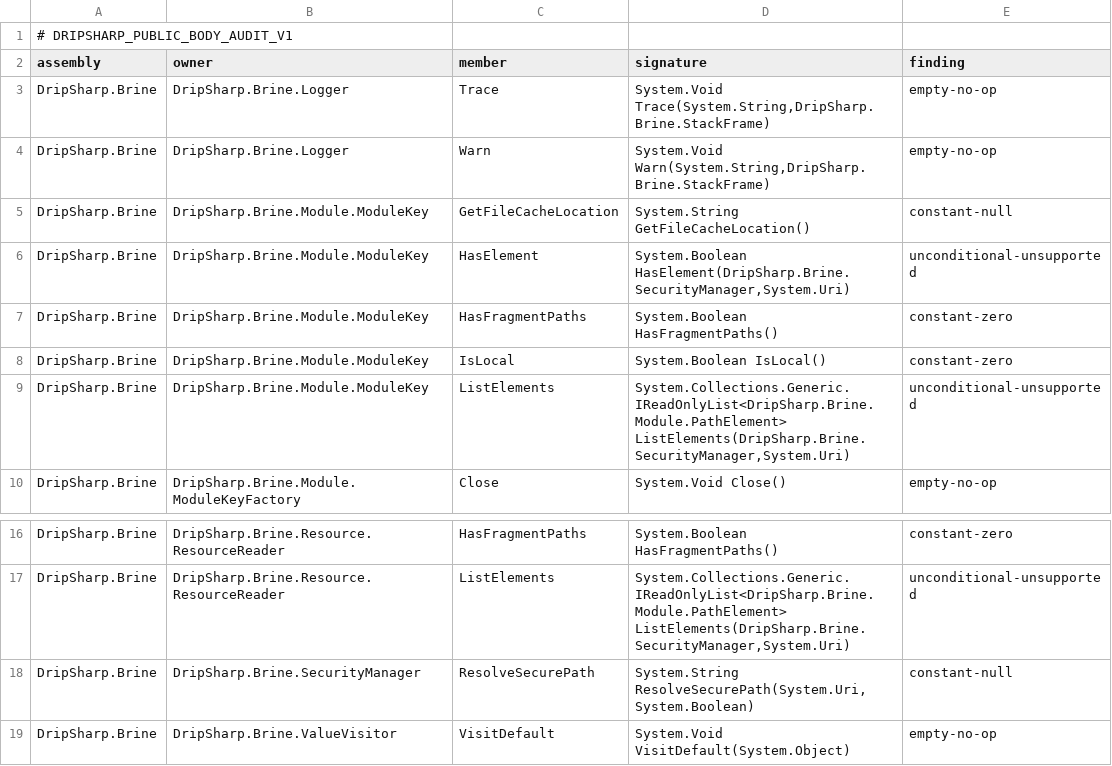
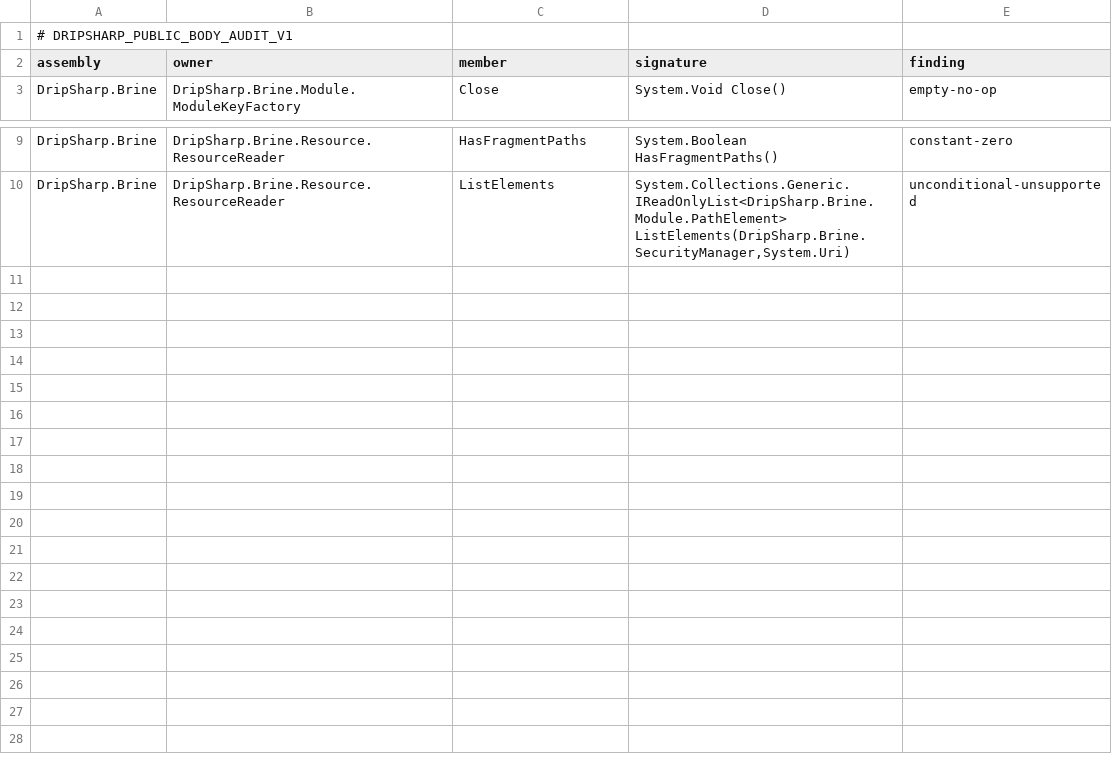
Before and after one commit to dripsharp/dripsharp, a TSV file: validation/public-api-contract/BodyCandidates.tsv, drawn as a sheet; only a part is shown, gaps mark what is left out; the diff names each change by its address in the sheet, - before the commit and + after, or states it on an @@ line.

Commit message:
Align Brine compiled-body audit with generated surface

```diff
--- a/validation/public-api-contract/BodyCandidates.tsv
+++ b/validation/public-api-contract/BodyCandidates.tsv
-row 3: DripSharp.Brine | DripSharp.Brine.Logger | Trace | System.Void Trace(System.String,DripSharp.Brine.StackFrame) | empty-no-op
-row 4: DripSharp.Brine | DripSharp.Brine.Logger | Warn | System.Void Warn(System.String,DripSharp.Brine.StackFrame) | empty-no-op
-row 5: DripSharp.Brine | DripSharp.Brine.Module.ModuleKey | GetFileCacheLocation | System.String GetFileCacheLocation() | constant-null
-row 6: DripSharp.Brine | DripSharp.Brine.Module.ModuleKey | HasElement | System.Boolean HasElement(DripSharp.Brine.SecurityManager,System.Uri) | unconditional-unsupported
-row 7: DripSharp.Brine | DripSharp.Brine.Module.ModuleKey | HasFragmentPaths | System.Boolean HasFragmentPaths() | constant-zero
-row 8: DripSharp.Brine | DripSharp.Brine.Module.ModuleKey | IsLocal | System.Boolean IsLocal() | constant-zero
-row 9: DripSharp.Brine | DripSharp.Brine.Module.ModuleKey | ListElements | System.Collections.Generic.IReadOnlyList<DripSharp.Brine.Module.PathElement> ListElements(DripSharp.Brine.SecurityManager,System.Uri) | unconditional-unsupported
-row 18: DripSharp.Brine | DripSharp.Brine.SecurityManager | ResolveSecurePath | System.String ResolveSecurePath(System.Uri,System.Boolean) | constant-null
-row 19: DripSharp.Brine | DripSharp.Brine.ValueVisitor | VisitDefault | System.Void VisitDefault(System.Object) | empty-no-op
```
Also changed, not shown: 1 other file.
